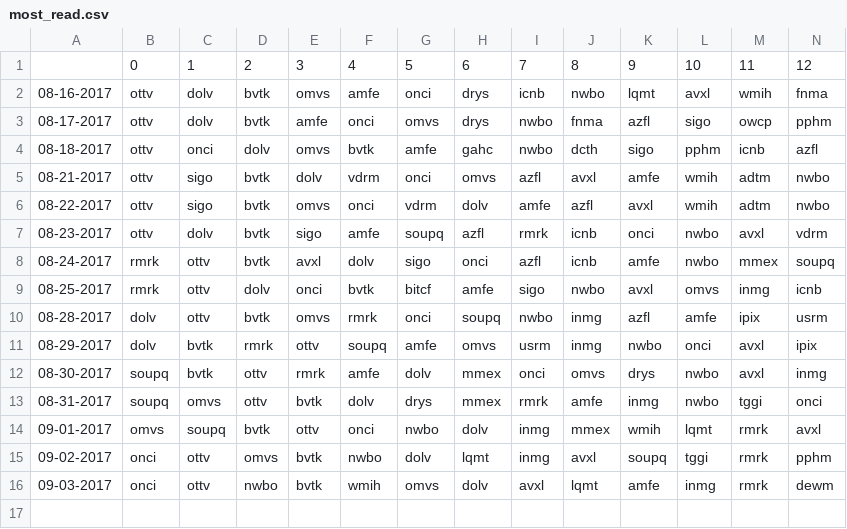
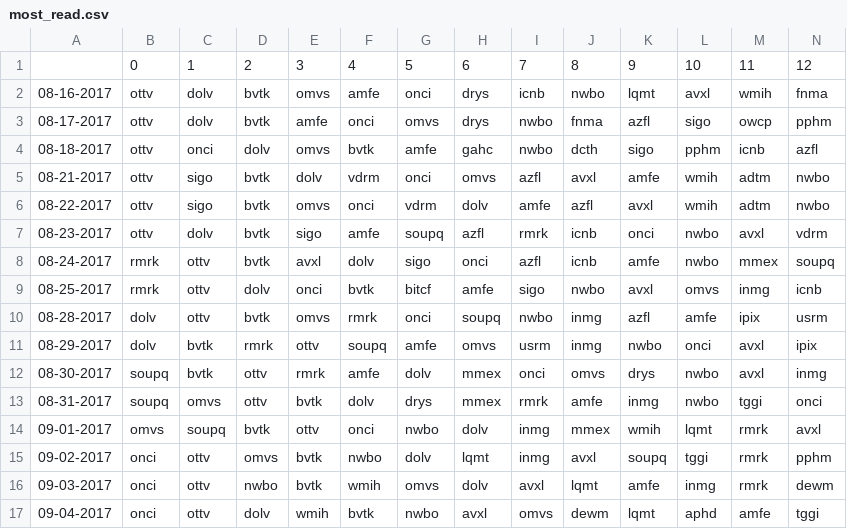
Before and after one commit to schustda/Penny-Stock-Predictor, a CSV file: data/raw_data/ihub/most_read.csv, drawn as a sheet; only a part is shown; rows hold the shown columns only; the diff names each change by its address in the sheet, - before the commit and + after, or states it on an @@ line.

```diff
--- a/data/raw_data/ihub/most_read.csv
+++ b/data/raw_data/ihub/most_read.csv
+row 17: 09-04-2017 | onci | ottv | dolv | wmih | bvtk | nwbo | avxl | omvs | dewm | lqmt | aphd | amfe | tggi
```
Also changed, not shown: data/raw_data/ihub/breakout_boards.csv.
